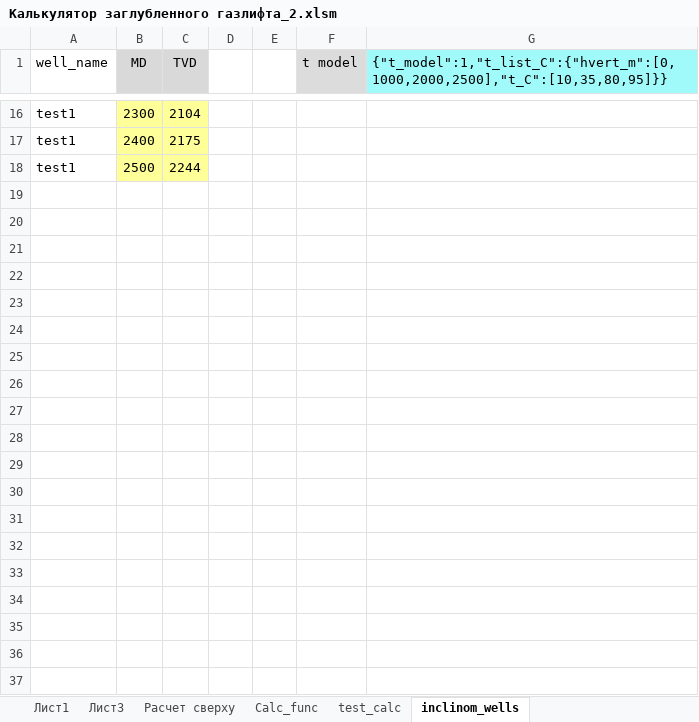
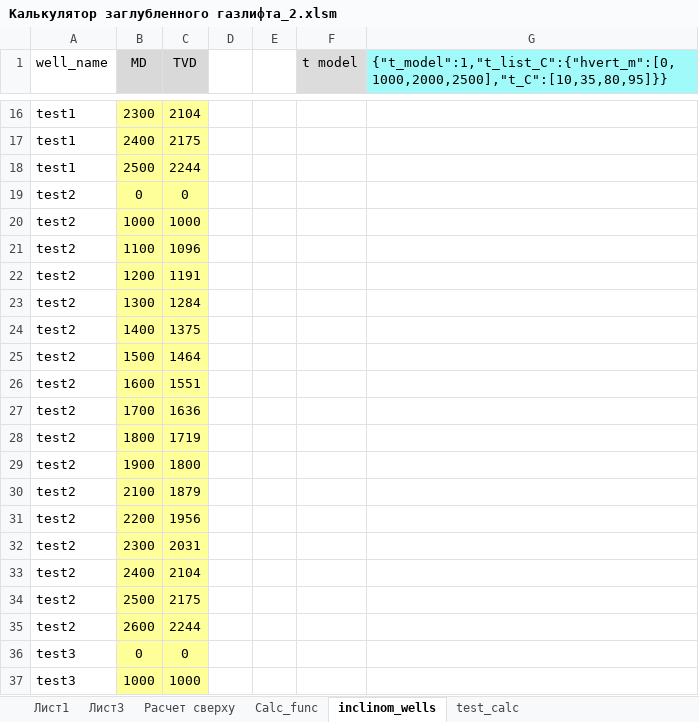
Before and after one commit to Bazhukov-S/Well_optimizer, an Excel workbook: Калькулятор заглубленного газлифта_2.xlsm, sheet inclinom_wells, drawn as a sheet; only a part is shown, gaps mark what is left out; values as stored, in another font and other column widths than the file's, no borders; the diff covers the shown part only; the diff names each change by its address in the sheet, - before the commit and + after, or states it on an @@ line.

```diff
--- a/Калькулятор заглубленного газлифта_2.xlsm (sheet inclinom_wells)
+++ b/Калькулятор заглубленного газлифта_2.xlsm (sheet inclinom_wells)
@@ sheet tab order changed: Лист1 | Лист3 | Расчет сверху | Calc_func | inclinom_wells | test_calc @@
+row 19: test2 | 0 | 0
+row 20: test2 | 1000 | 1000
+row 21: test2 | 1100 | 1096
+row 22: test2 | 1200 | 1191
+row 23: test2 | 1300 | 1284
+row 24: test2 | 1400 | 1375
+row 25: test2 | 1500 | 1464
+row 26: test2 | 1600 | 1551
+row 27: test2 | 1700 | 1636
+row 28: test2 | 1800 | 1719
+row 29: test2 | 1900 | 1800
+row 30: test2 | 2100 | 1879
+row 31: test2 | 2200 | 1956
+row 32: test2 | 2300 | 2031
+row 33: test2 | 2400 | 2104
+row 34: test2 | 2500 | 2175
+row 35: test2 | 2600 | 2244
+row 36: test3 | 0 | 0
+row 37: test3 | 1000 | 1000
```
Also changed, not shown: 15 added rows elsewhere in this sheet, sheet test_calc, sheet Лист3, sheet Расчет сверху, sheet Calc_func, formulas that keep their value, charts or pictures.
